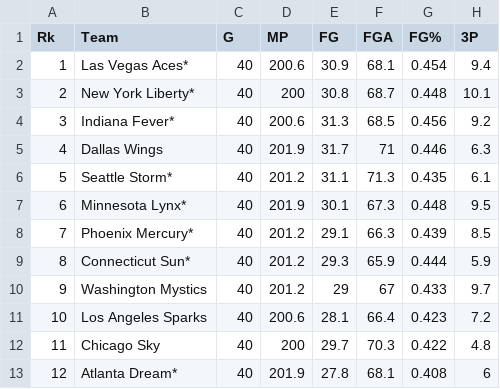
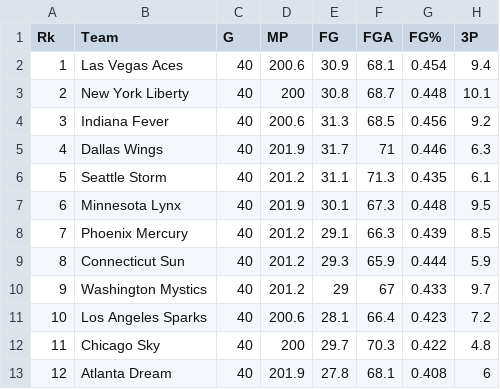
Before and after one commit to schuckers/Charlotte_SCORE_Summer25, a CSV file: Data for Modules/Data For Intro to Categorical Model-Making Module by Austin Hayes/2024_WNBA_Per_Game.csv, drawn as a sheet; only a part is shown; the diff names each change by its address in the sheet, - before the commit and + after, or states it on an @@ line.

Commit message:
Update 2024_WNBA_Per_Game.csv

```diff
--- a/Data for Modules/Data For Intro to Categorical Model-Making Module by Austin Hayes/2024_WNBA_Per_Game.csv
+++ b/Data for Modules/Data For Intro to Categorical Model-Making Module by Austin Hayes/2024_WNBA_Per_Game.csv
-B2 (Team): Las Vegas Aces*
+B2 (Team): Las Vegas Aces
-B3 (Team): New York Liberty*
+B3 (Team): New York Liberty
-B4 (Team): Indiana Fever*
+B4 (Team): Indiana Fever
-B6 (Team): Seattle Storm*
+B6 (Team): Seattle Storm
-B7 (Team): Minnesota Lynx*
+B7 (Team): Minnesota Lynx
-B8 (Team): Phoenix Mercury*
+B8 (Team): Phoenix Mercury
-B9 (Team): Connecticut Sun*
+B9 (Team): Connecticut Sun
-B13 (Team): Atlanta Dream*
+B13 (Team): Atlanta Dream
```
